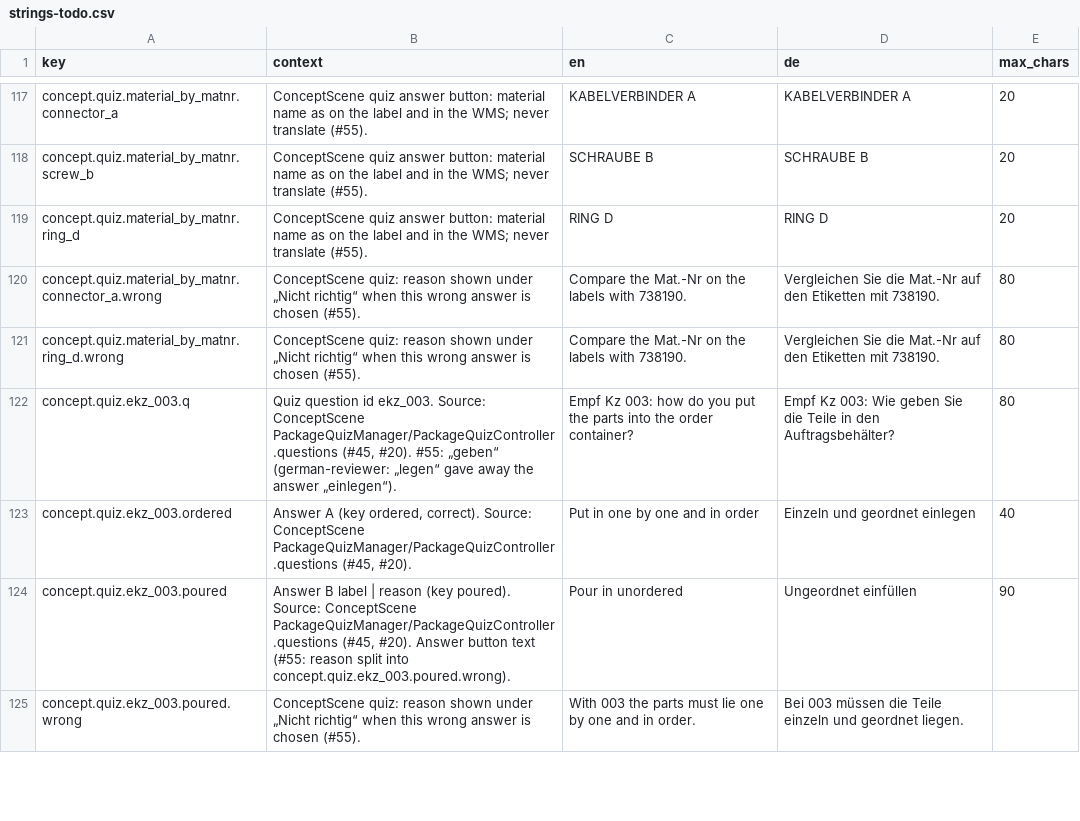
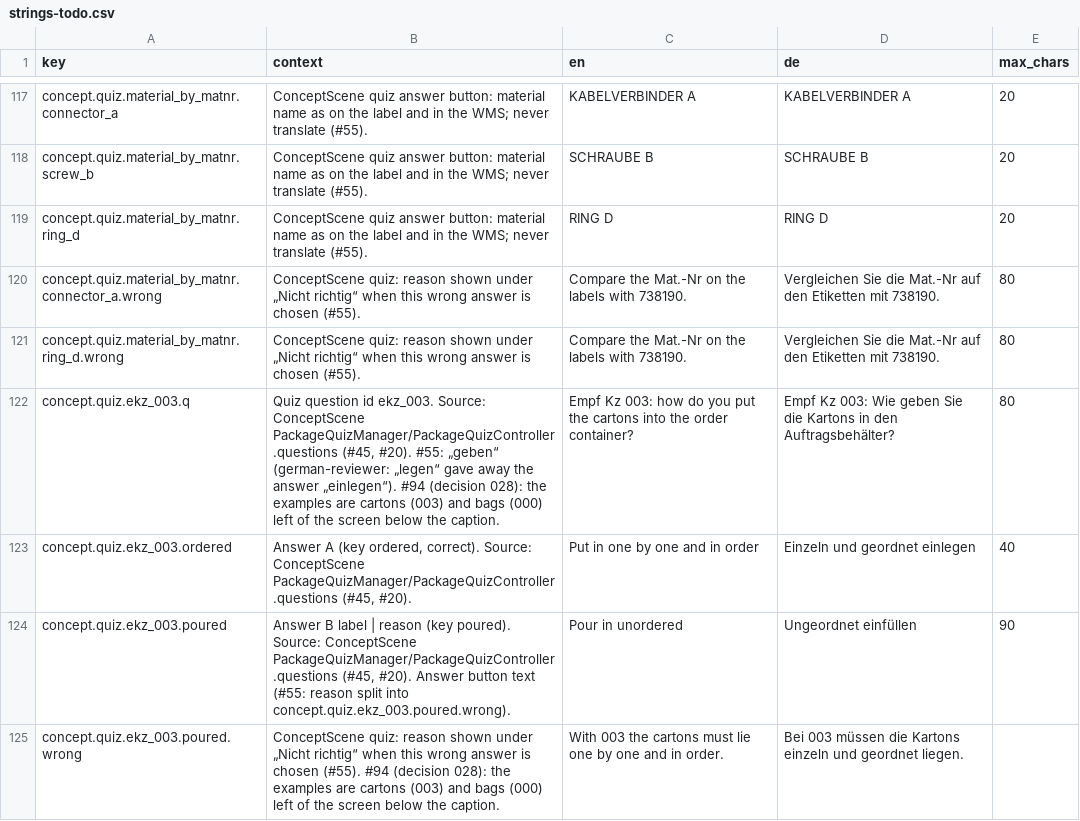
Before and after one commit to ttquynhdo/xrpick-v2, a CSV file: docs/i18n/strings-todo.csv, drawn as a sheet; only a part is shown, gaps mark what is left out; the diff covers the shown part only.

```diff
--- a/docs/i18n/strings-todo.csv
+++ b/docs/i18n/strings-todo.csv
@@ -121,5 +121,5 @@ concept.quiz.material_by_matnr.connector_a.wrong,ConceptScene quiz: reason shown
 concept.quiz.material_by_matnr.ring_d.wrong,ConceptScene quiz: reason shown under „Nicht richtig“ when this wrong answer is chosen (#55).,Compare the Mat.-Nr on the labels with 738190.,Vergleichen Sie die Mat.-Nr auf den Etiketten mit 738190.,80
-concept.quiz.ekz_003.q,"Quiz question id ekz_003. Source: ConceptScene PackageQuizManager/PackageQuizController.questions (#45, #20). #55: „geben“ (german-reviewer: „legen“ gave away the answer „einlegen“).",Empf Kz 003: how do you put the parts into the order container?,Empf Kz 003: Wie geben Sie die Teile in den Auftragsbehälter?,80
+concept.quiz.ekz_003.q,"Quiz question id ekz_003. Source: ConceptScene PackageQuizManager/PackageQuizController.questions (#45, #20). #55: „geben“ (german-reviewer: „legen“ gave away the answer „einlegen“). #94 (decision 028): the examples are cartons (003) and bags (000) left of the screen below the caption.",Empf Kz 003: how do you put the cartons into the order container?,Empf Kz 003: Wie geben Sie die Kartons in den Auftragsbehälter?,80
 concept.quiz.ekz_003.ordered,"Answer A (key ordered, correct). Source: ConceptScene PackageQuizManager/PackageQuizController.questions (#45, #20).",Put in one by one and in order,Einzeln und geordnet einlegen,40
 concept.quiz.ekz_003.poured,"Answer B label | reason (key poured). Source: ConceptScene PackageQuizManager/PackageQuizController.questions (#45, #20). Answer button text (#55: reason split into concept.quiz.ekz_003.poured.wrong).",Pour in unordered,Ungeordnet einfüllen,90
-concept.quiz.ekz_003.poured.wrong,ConceptScene quiz: reason shown under „Nicht richtig“ when this wrong answer is chosen (#55).,With 003 the parts must lie one by one and in order.,Bei 003 müssen die Teile einzeln und geordnet liegen.,
+concept.quiz.ekz_003.poured.wrong,ConceptScene quiz: reason shown under „Nicht richtig“ when this wrong answer is chosen (#55). #94 (decision 028): the examples are cartons (003) and bags (000) left of the screen below the caption.,With 003 the cartons must lie one by one and in order.,Bei 003 müssen die Kartons einzeln und geordnet liegen.,
```
Also changed, not shown: 18 edited cells elsewhere in this file, analysis/scene_skills.csv, analysis/skill_map.csv, 18 other files.
